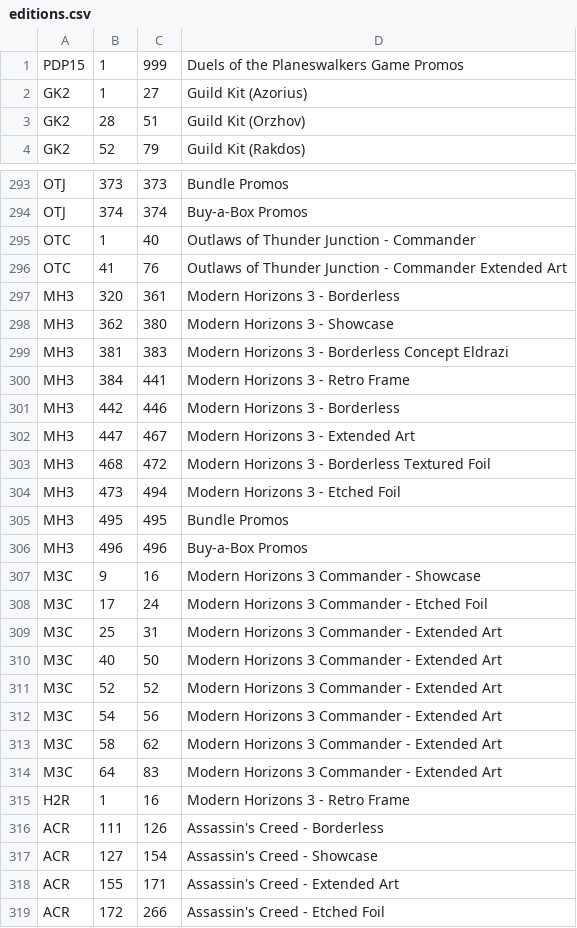
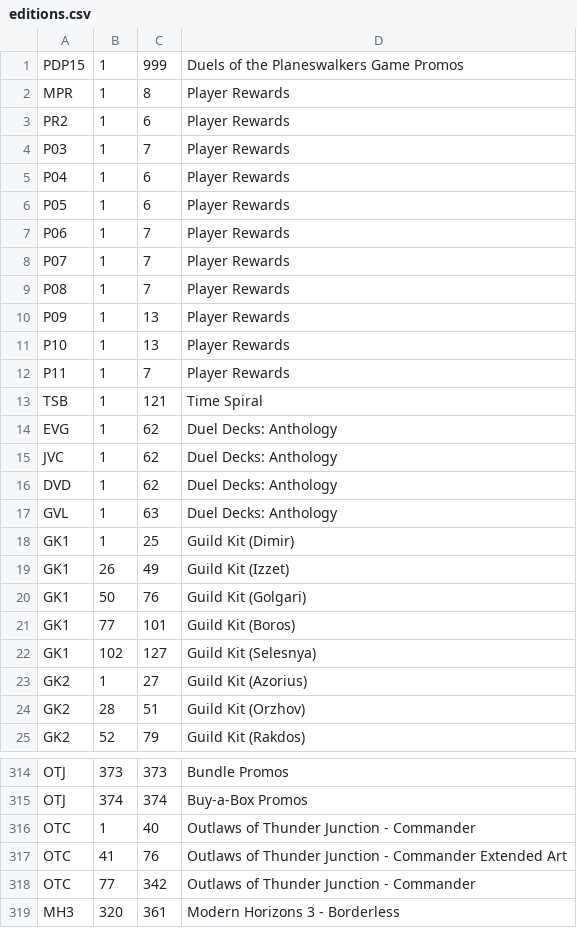
Before and after one commit to dyashman/mb2cs, a CSV file: editions.csv, drawn as a sheet; only a part is shown, gaps mark what is left out; the shorter side is filled out with more unchanged rows; the diff names each change by its address in the sheet, - before the commit and + after, or states it on an @@ line.

Commit message:
Add missing OTC cards, Duel Deck: Anthologies, Time Spiral: Timeshifted, Guild Kit 2, Player Rewards, and fix a few more split cards

```diff
--- a/editions.csv
+++ b/editions.csv
+row 2: MPR | 1 | 8 | Player Rewards
+row 3: PR2 | 1 | 6 | Player Rewards
+row 4: P03 | 1 | 7 | Player Rewards
+row 5: P04 | 1 | 6 | Player Rewards
+row 6: P05 | 1 | 6 | Player Rewards
+row 7: P06 | 1 | 7 | Player Rewards
+row 8: P07 | 1 | 7 | Player Rewards
+row 9: P08 | 1 | 7 | Player Rewards
+row 10: P09 | 1 | 13 | Player Rewards
+row 11: P10 | 1 | 13 | Player Rewards
+row 12: P11 | 1 | 7 | Player Rewards
+row 13: TSB | 1 | 121 | Time Spiral
+row 14: EVG | 1 | 62 | Duel Decks: Anthology
+row 15: JVC | 1 | 62 | Duel Decks: Anthology
+row 16: DVD | 1 | 62 | Duel Decks: Anthology
+row 17: GVL | 1 | 63 | Duel Decks: Anthology
+row 18: GK1 | 1 | 25 | Guild Kit (Dimir)
+row 19: GK1 | 26 | 49 | Guild Kit (Izzet)
+row 20: GK1 | 50 | 76 | Guild Kit (Golgari)
+row 21: GK1 | 77 | 101 | Guild Kit (Boros)
+row 22: GK1 | 102 | 127 | Guild Kit (Selesnya)
+row 318: OTC | 77 | 342 | Outlaws of Thunder Junction - Commander
```
Also changed, not shown: 1 other file.
